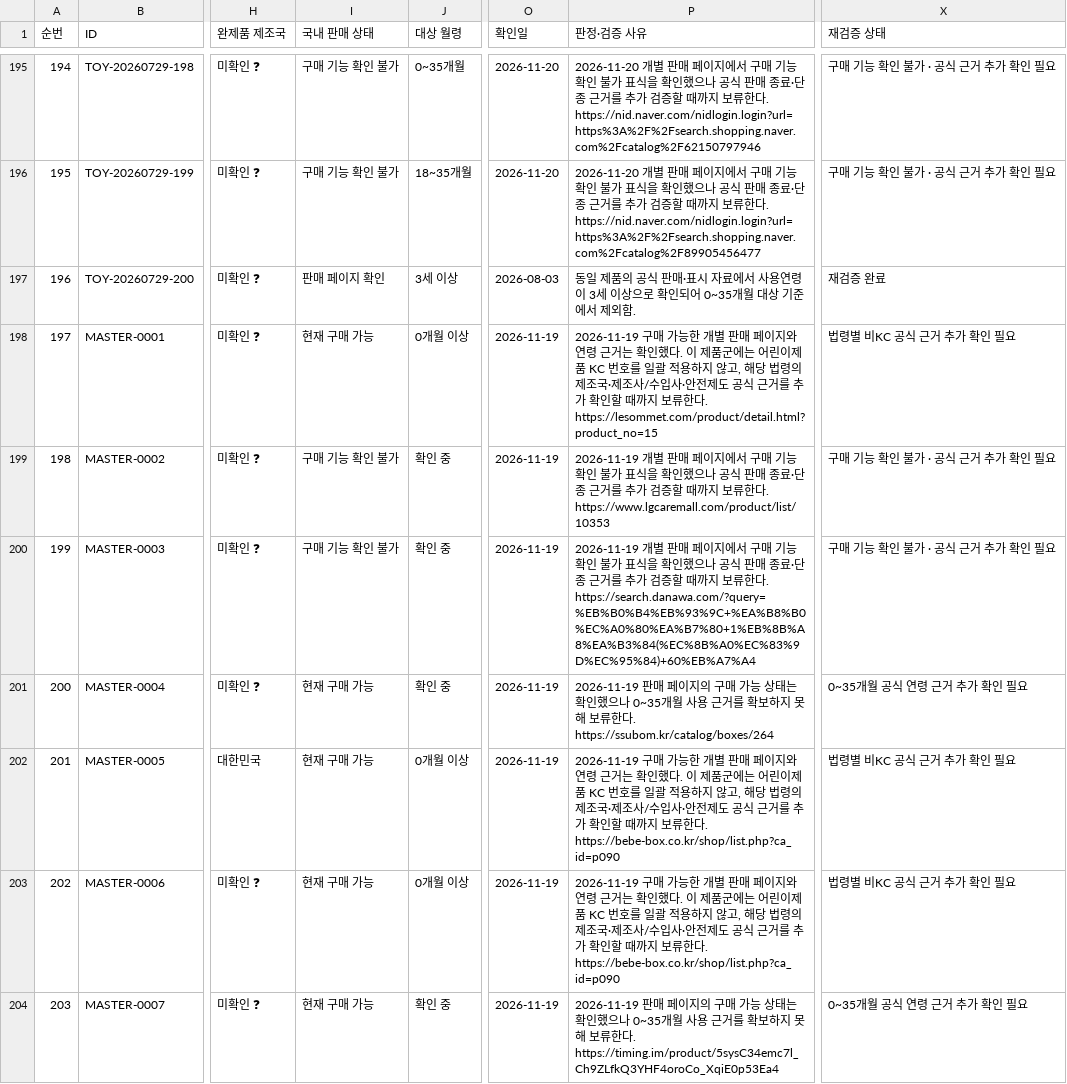
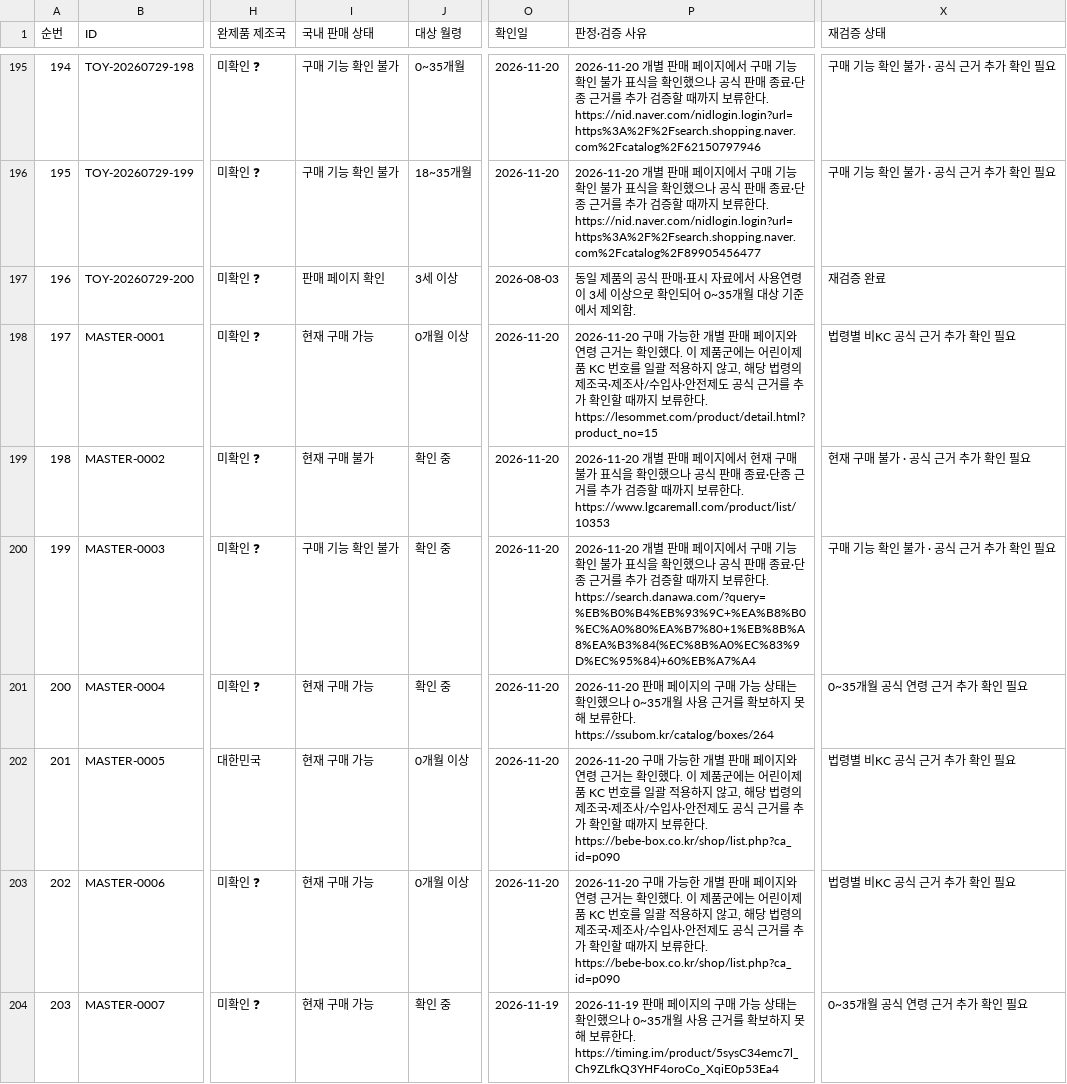
Before and after one commit to pamyo2607/k-baby-made, a CSV file: data/master-db-419-final.csv, drawn as a sheet; only a part is shown, gaps mark what is left out; the diff covers the shown part only; the diff names each change by its address in the sheet, - before the commit and + after, or states it on an @@ line.

```diff
--- a/data/master-db-419-final.csv
+++ b/data/master-db-419-final.csv
-O198:O203 (확인일): 2026-11-19
+O198:O203 (확인일): 2026-11-20
-P198 (판정·검증 사유): 2026-11-19 구매 가…
+P198 (판정·검증 사유): 2026-11-20 구매 가…
-I199 (국내 판매 상태): 구매 기능 확인 불가
+I199 (국내 판매 상태): 현재 구매 불가
-P199 (판정·검증 사유): 2026-11-19 개별 판매 페이지에서 구매 기능 확인 불가…
+P199 (판정·검증 사유): 2026-11-20 개별 판매 페이지에서 현재 구매 불가…
-X199 (재검증 상태): 구매 기능 확인 불가 · 공식 근거 추가 확인 필요
+X199 (재검증 상태): 현재 구매 불가 · 공식 근거 추가 확인 필요
-P200 (판정·검증 사유): 2026-11-19 개별…
+P200 (판정·검증 사유): 2026-11-20 개별…
-P201 (판정·검증 사유): 2026-11-19 판매 페…
+P201 (판정·검증 사유): 2026-11-20 판매 페…
-P202:P203 (판정·검증 사유): 2026-11-19 구매 가…
+P202:P203 (판정·검증 사유): 2026-11-20 구매 가…
```
Also changed, not shown: 87 edited cells elsewhere in this file, public/data/master-db-419-final.csv, public/master-db-sync.csv, 36 other files.
